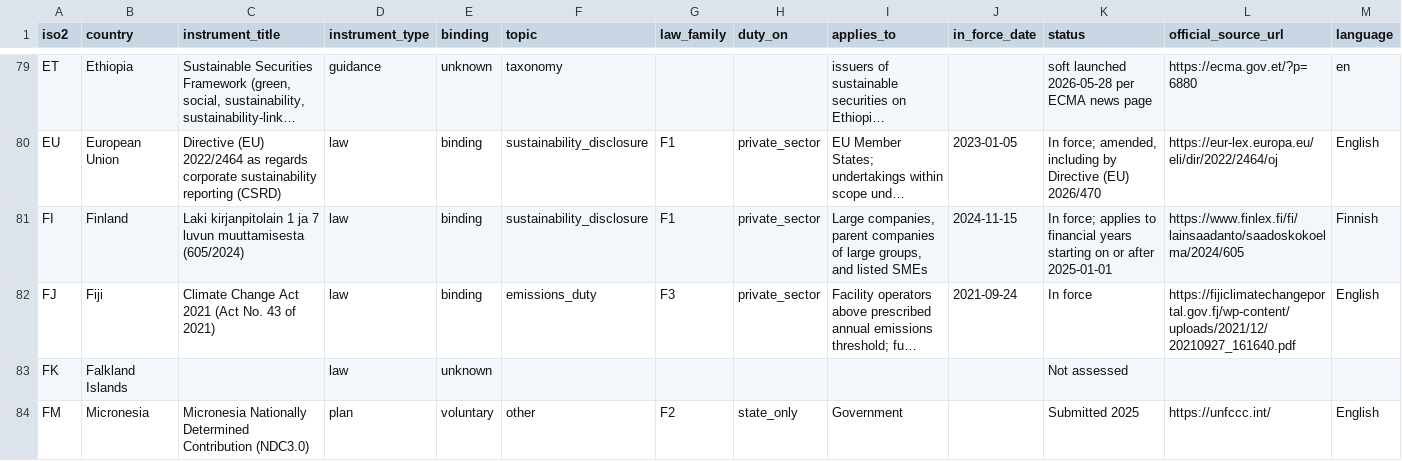
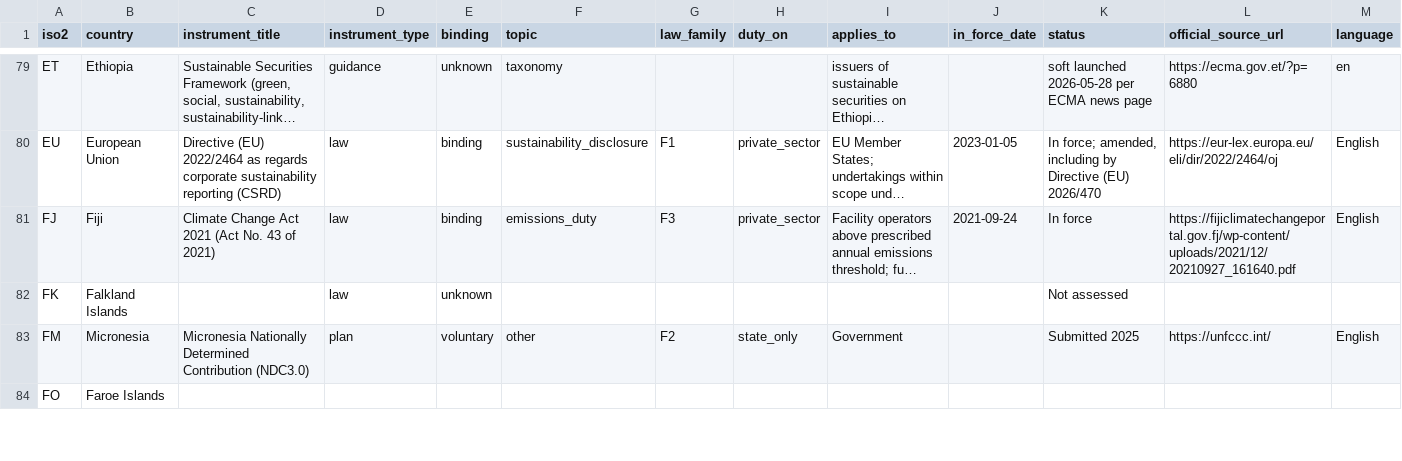
Before and after one commit to GoCarbonTracker-Hq/global-esg-law, a CSV file: register/register.csv, drawn as a sheet; only a part is shown, gaps mark what is left out; the shorter side is filled out with more unchanged rows; long unchanged cells end in …; rows hold the shown columns only; the diff names each change by its address in the sheet, - before the commit and + after, or states it on an @@ line.

```diff
--- a/register/register.csv
+++ b/register/register.csv
-row 81: FI | Finland | Laki kirjanpitolain 1 ja 7 luvun muuttamisesta (605/2024) | law | binding | sustainability_disclosure | F1 | private_sector | Large companies, parent companies of large groups, and listed SMEs | 2024-11-15 | In force; applies to financial years starting on or after 2025-01-01 | https://www.finlex.fi/fi/lainsaadanto/saadoskokoelma/2024/605 | Finnish
```
